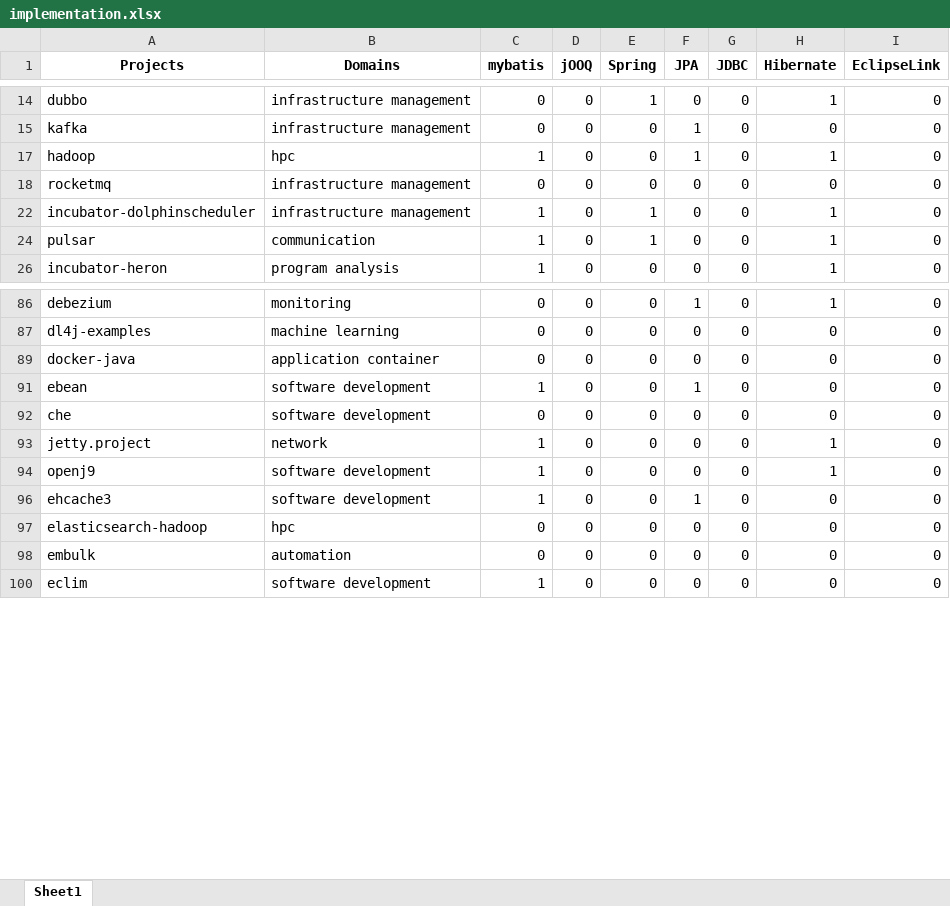
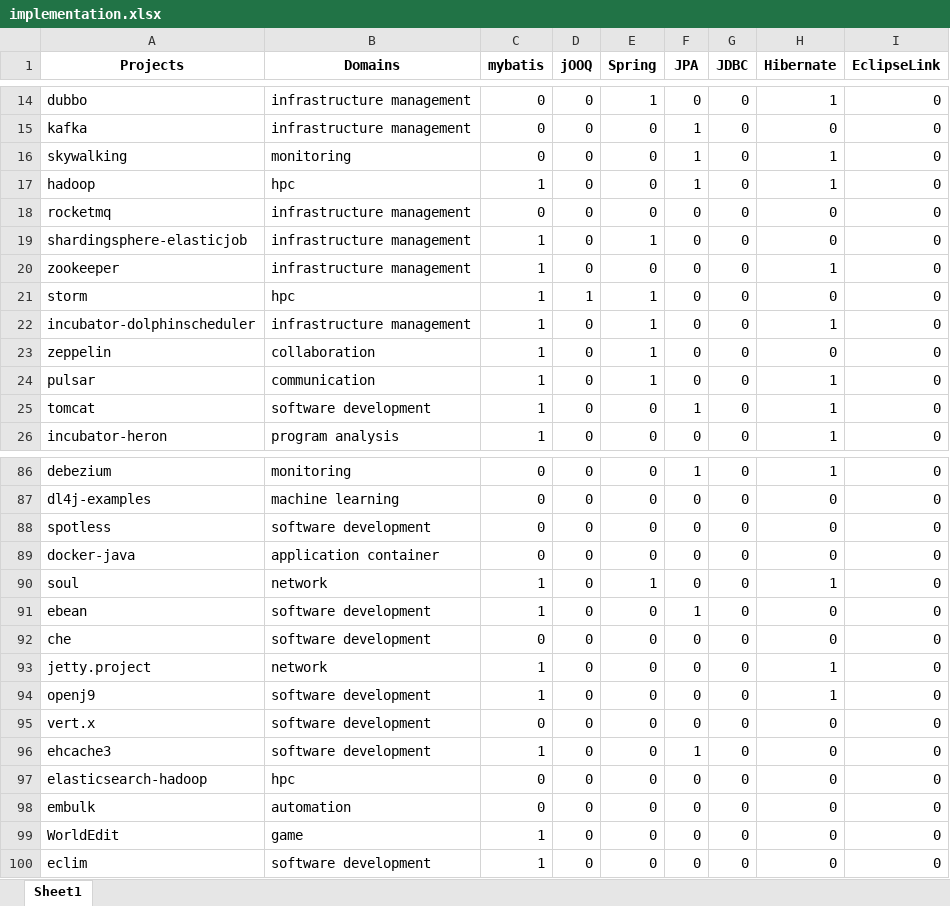
Before and after one commit to gems-uff/db-mining, an Excel workbook: resources/implementation.xlsx, sheet Sheet1, drawn as a sheet; only a part is shown, gaps mark what is left out; values as stored, in another font and other column widths than the file's, no borders; the diff covers the shown part only; the diff names each change by its address in the sheet, - before the commit and + after, or states it on an @@ line.

```diff
--- a/resources/implementation.xlsx (sheet Sheet1)
+++ b/resources/implementation.xlsx (sheet Sheet1)
@@ row 16 unhidden: skywalking | monitoring | 0 | 0 | 0 | 1 | 0 | 1 | 0 @@
@@ row 19 unhidden: shardingsphere-elasticjob | infrastructure management | 1 | 0 | 1 | 0 | 0 | 0 | 0 @@
@@ row 20 unhidden: zookeeper | infrastructure management | 1 | 0 | 0 | 0 | 0 | 1 | 0 @@
@@ row 21 unhidden: storm | hpc | 1 | 1 | 1 | 0 | 0 | 0 | 0 @@
@@ row 23 unhidden: zeppelin | collaboration | 1 | 0 | 1 | 0 | 0 | 0 | 0 @@
@@ row 25 unhidden: tomcat | software development | 1 | 0 | 0 | 1 | 0 | 1 | 0 @@
@@ row 88 unhidden: spotless | software development | 0 | 0 | 0 | 0 | 0 | 0 | 0 @@
@@ row 90 unhidden: soul | network | 1 | 0 | 1 | 0 | 0 | 1 | 0 @@
@@ row 95 unhidden: vert.x | software development | 0 | 0 | 0 | 0 | 0 | 0 | 0 @@
@@ row 99 unhidden: WorldEdit | game | 1 | 0 | 0 | 0 | 0 | 0 | 0 @@
```
Also changed, not shown: 56 hidden or unhidden rows elsewhere in this sheet, resources/count_implementation_rate.xlsx, resources/count_sql.xlsx, 2 other files.
